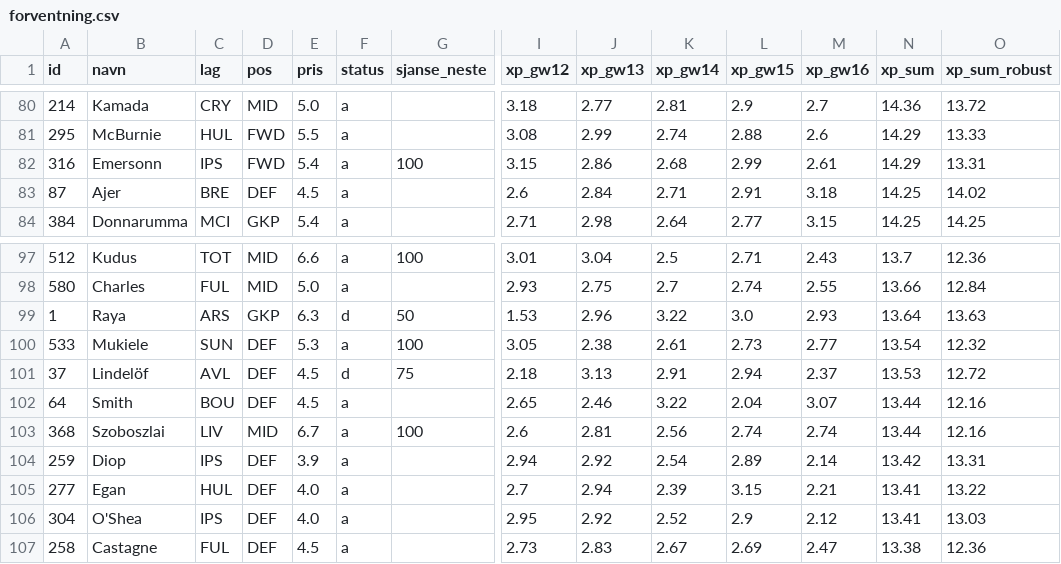
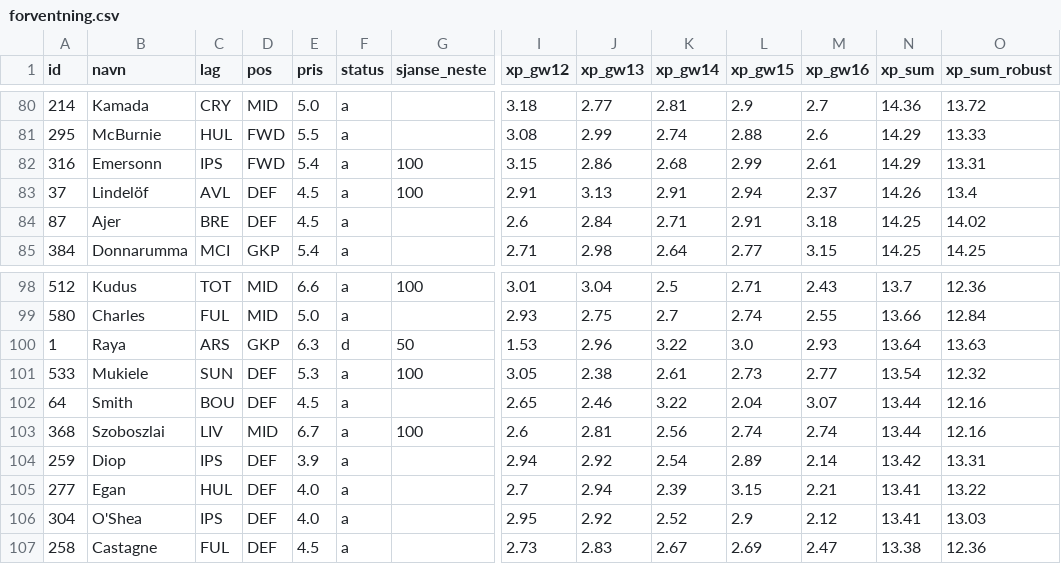
Before and after one commit to steinim/fpl2627, a CSV file: analyse/forventning.csv, drawn as a sheet; only a part is shown, gaps mark what is left out; removed rows and columns are numbered as before the commit, all else as after; rows hold the shown columns only; the diff names each change by its address in the sheet, - before the commit and + after, or states it on an @@ line.

```diff
--- a/analyse/forventning.csv
+++ b/analyse/forventning.csv
+row 83: 37 | Lindelöf | AVL | DEF | 4.5 | a | 100 | 2.91 | 3.13 | 2.91 | 2.94 | 2.37 | 14.26 | 13.4
-row 101: 37 | Lindelöf | AVL | DEF | 4.5 | d | 75 | 2.18 | 3.13 | 2.91 | 2.94 | 2.37 | 13.53 | 12.72
```
Also changed, not shown: 2 other files.
